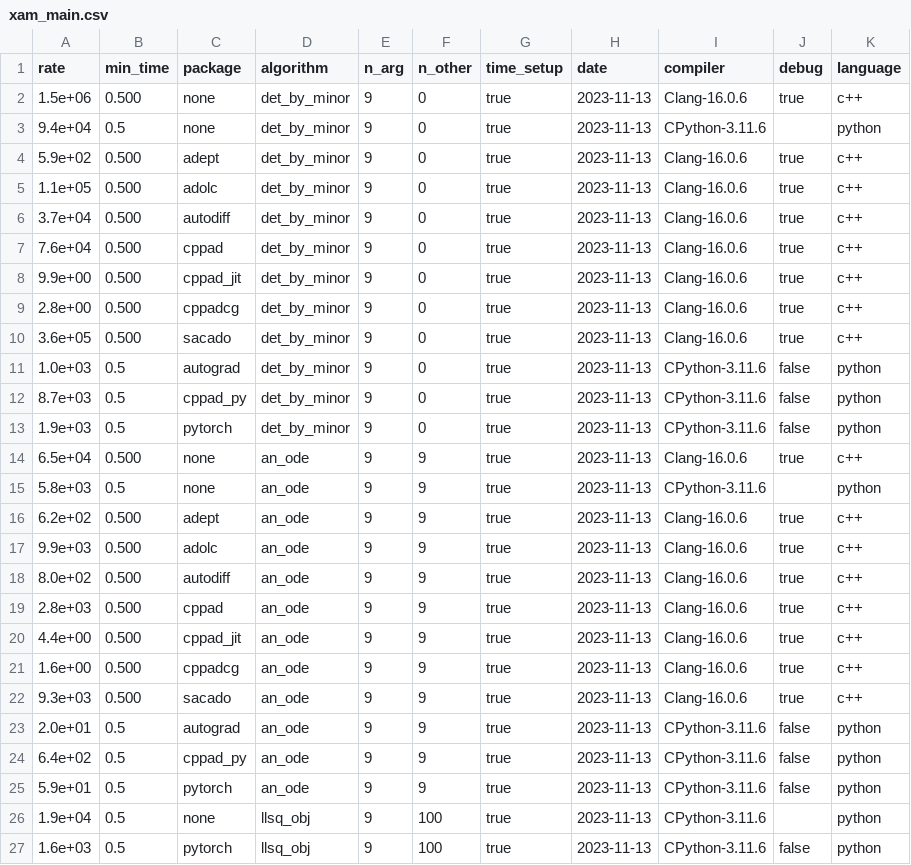
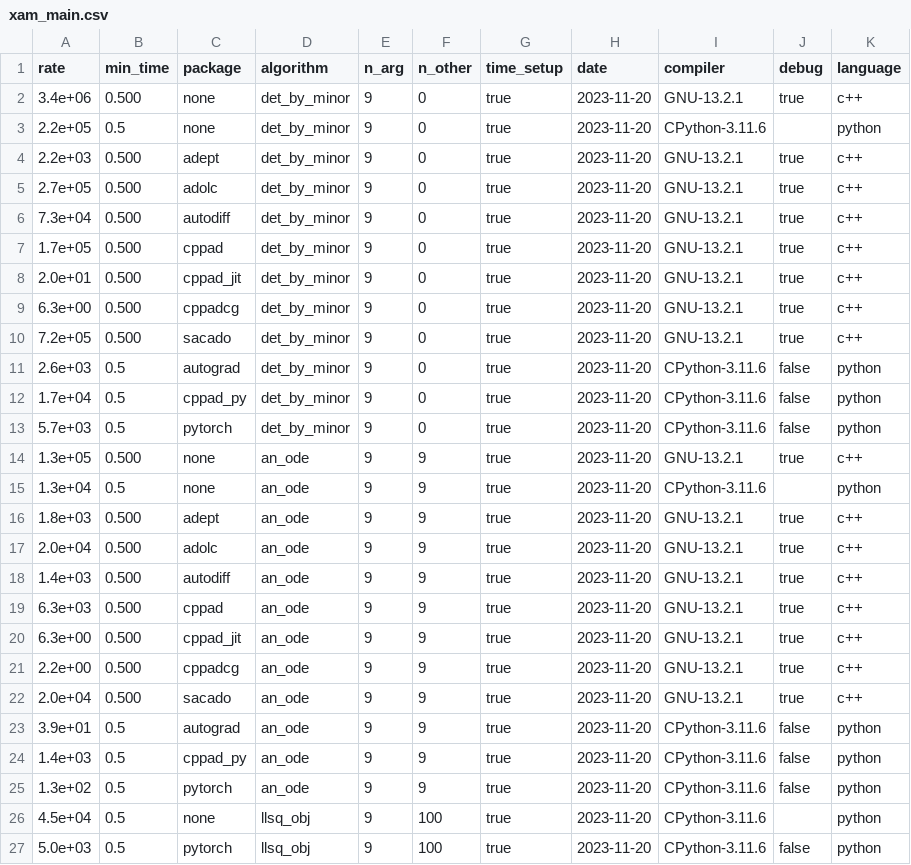
Before and after one commit to bradbell/cmpad, a CSV file: xam_main.csv, drawn as a sheet; only a part is shown; the diff covers the shown part only.

Commit message:
main: Add algorithm.xrst, update xam_main.csv

```diff
--- a/xam_main.csv
+++ b/xam_main.csv
@@ -1,27 +1,27 @@
 rate,min_time,package,algorithm,n_arg,n_other,time_setup,date,compiler,debug,language
-1.5e+06,0.500,none,det_by_minor,9,0,true,2023-11-13,Clang-16.0.6,true,c++
-9.4e+04,0.5,none,det_by_minor,9,0,true,2023-11-13,CPython-3.11.6,,python
-5.9e+02,0.500,adept,det_by_minor,9,0,true,2023-11-13,Clang-16.0.6,true,c++
-1.1e+05,0.500,adolc,det_by_minor,9,0,true,2023-11-13,Clang-16.0.6,true,c++
-3.7e+04,0.500,autodiff,det_by_minor,9,0,true,2023-11-13,Clang-16.0.6,true,c++
-7.6e+04,0.500,cppad,det_by_minor,9,0,true,2023-11-13,Clang-16.0.6,true,c++
-9.9e+00,0.500,cppad_jit,det_by_minor,9,0,true,2023-11-13,Clang-16.0.6,true,c++
-2.8e+00,0.500,cppadcg,det_by_minor,9,0,true,2023-11-13,Clang-16.0.6,true,c++
-3.6e+05,0.500,sacado,det_by_minor,9,0,true,2023-11-13,Clang-16.0.6,true,c++
-1.0e+03,0.5,autograd,det_by_minor,9,0,true,2023-11-13,CPython-3.11.6,false,python
-8.7e+03,0.5,cppad_py,det_by_minor,9,0,true,2023-11-13,CPython-3.11.6,false,python
-1.9e+03,0.5,pytorch,det_by_minor,9,0,true,2023-11-13,CPython-3.11.6,false,python
-6.5e+04,0.500,none,an_ode,9,9,true,2023-11-13,Clang-16.0.6,true,c++
-5.8e+03,0.5,none,an_ode,9,9,true,2023-11-13,CPython-3.11.6,,python
-6.2e+02,0.500,adept,an_ode,9,9,true,2023-11-13,Clang-16.0.6,true,c++
-9.9e+03,0.500,adolc,an_ode,9,9,true,2023-11-13,Clang-16.0.6,true,c++
-8.0e+02,0.500,autodiff,an_ode,9,9,true,2023-11-13,Clang-16.0.6,true,c++
-2.8e+03,0.500,cppad,an_ode,9,9,true,2023-11-13,Clang-16.0.6,true,c++
-4.4e+00,0.500,cppad_jit,an_ode,9,9,true,2023-11-13,Clang-16.0.6,true,c++
-1.6e+00,0.500,cppadcg,an_ode,9,9,true,2023-11-13,Clang-16.0.6,true,c++
-9.3e+03,0.500,sacado,an_ode,9,9,true,2023-11-13,Clang-16.0.6,true,c++
-2.0e+01,0.5,autograd,an_ode,9,9,true,2023-11-13,CPython-3.11.6,false,python
-6.4e+02,0.5,cppad_py,an_ode,9,9,true,2023-11-13,CPython-3.11.6,false,python
-5.9e+01,0.5,pytorch,an_ode,9,9,true,2023-11-13,CPython-3.11.6,false,python
-1.9e+04,0.5,none,llsq_obj,9,100,true,2023-11-13,CPython-3.11.6,,python
-1.6e+03,0.5,pytorch,llsq_obj,9,100,true,2023-11-13,CPython-3.11.6,false,python
+3.4e+06,0.500,none,det_by_minor,9,0,true,2023-11-20,GNU-13.2.1,true,c++
+2.2e+05,0.5,none,det_by_minor,9,0,true,2023-11-20,CPython-3.11.6,,python
+2.2e+03,0.500,adept,det_by_minor,9,0,true,2023-11-20,GNU-13.2.1,true,c++
+2.7e+05,0.500,adolc,det_by_minor,9,0,true,2023-11-20,GNU-13.2.1,true,c++
+7.3e+04,0.500,autodiff,det_by_minor,9,0,true,2023-11-20,GNU-13.2.1,true,c++
+1.7e+05,0.500,cppad,det_by_minor,9,0,true,2023-11-20,GNU-13.2.1,true,c++
+2.0e+01,0.500,cppad_jit,det_by_minor,9,0,true,2023-11-20,GNU-13.2.1,true,c++
+6.3e+00,0.500,cppadcg,det_by_minor,9,0,true,2023-11-20,GNU-13.2.1,true,c++
+7.2e+05,0.500,sacado,det_by_minor,9,0,true,2023-11-20,GNU-13.2.1,true,c++
+2.6e+03,0.5,autograd,det_by_minor,9,0,true,2023-11-20,CPython-3.11.6,false,python
+1.7e+04,0.5,cppad_py,det_by_minor,9,0,true,2023-11-20,CPython-3.11.6,false,python
+5.7e+03,0.5,pytorch,det_by_minor,9,0,true,2023-11-20,CPython-3.11.6,false,python
+1.3e+05,0.500,none,an_ode,9,9,true,2023-11-20,GNU-13.2.1,true,c++
+1.3e+04,0.5,none,an_ode,9,9,true,2023-11-20,CPython-3.11.6,,python
+1.8e+03,0.500,adept,an_ode,9,9,true,2023-11-20,GNU-13.2.1,true,c++
+2.0e+04,0.500,adolc,an_ode,9,9,true,2023-11-20,GNU-13.2.1,true,c++
+1.4e+03,0.500,autodiff,an_ode,9,9,true,2023-11-20,GNU-13.2.1,true,c++
+6.3e+03,0.500,cppad,an_ode,9,9,true,2023-11-20,GNU-13.2.1,true,c++
+6.3e+00,0.500,cppad_jit,an_ode,9,9,true,2023-11-20,GNU-13.2.1,true,c++
+2.2e+00,0.500,cppadcg,an_ode,9,9,true,2023-11-20,GNU-13.2.1,true,c++
+2.0e+04,0.500,sacado,an_ode,9,9,true,2023-11-20,GNU-13.2.1,true,c++
+3.9e+01,0.5,autograd,an_ode,9,9,true,2023-11-20,CPython-3.11.6,false,python
+1.4e+03,0.5,cppad_py,an_ode,9,9,true,2023-11-20,CPython-3.11.6,false,python
+1.3e+02,0.5,pytorch,an_ode,9,9,true,2023-11-20,CPython-3.11.6,false,python
+4.5e+04,0.5,none,llsq_obj,9,100,true,2023-11-20,CPython-3.11.6,,python
+5.0e+03,0.5,pytorch,llsq_obj,9,100,true,2023-11-20,CPython-3.11.6,false,python
```
Also changed, not shown: 68 edited cells elsewhere in this file, 7 other files.
